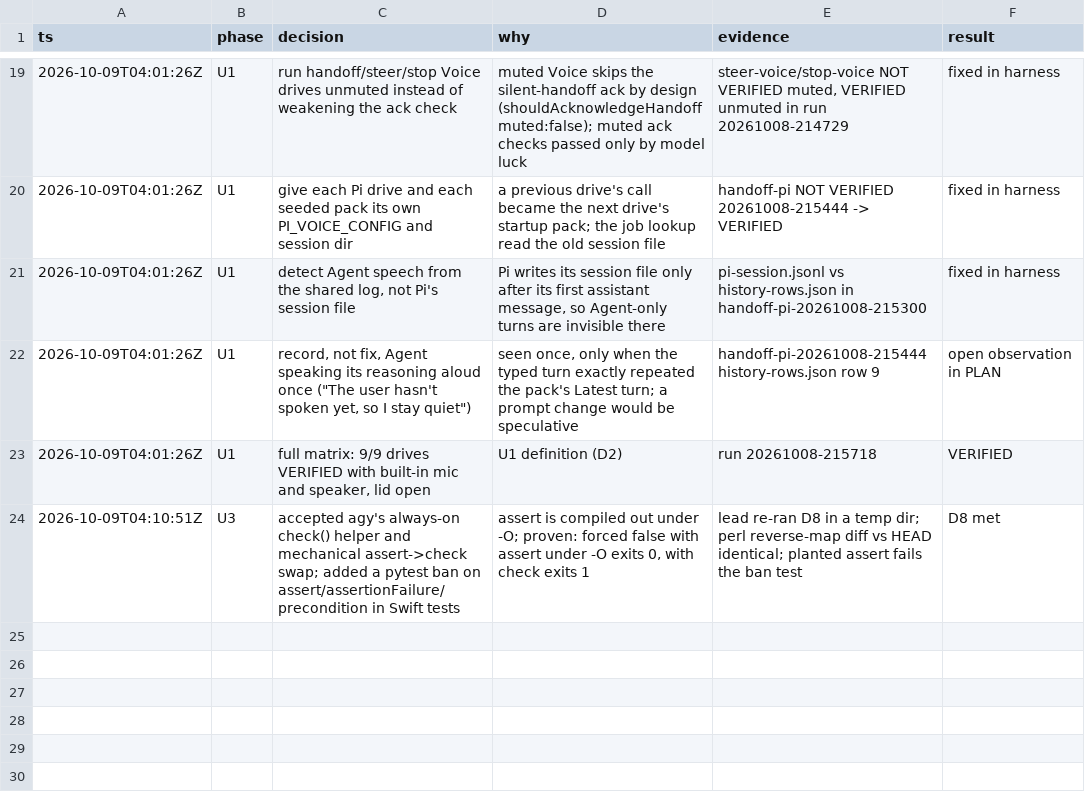
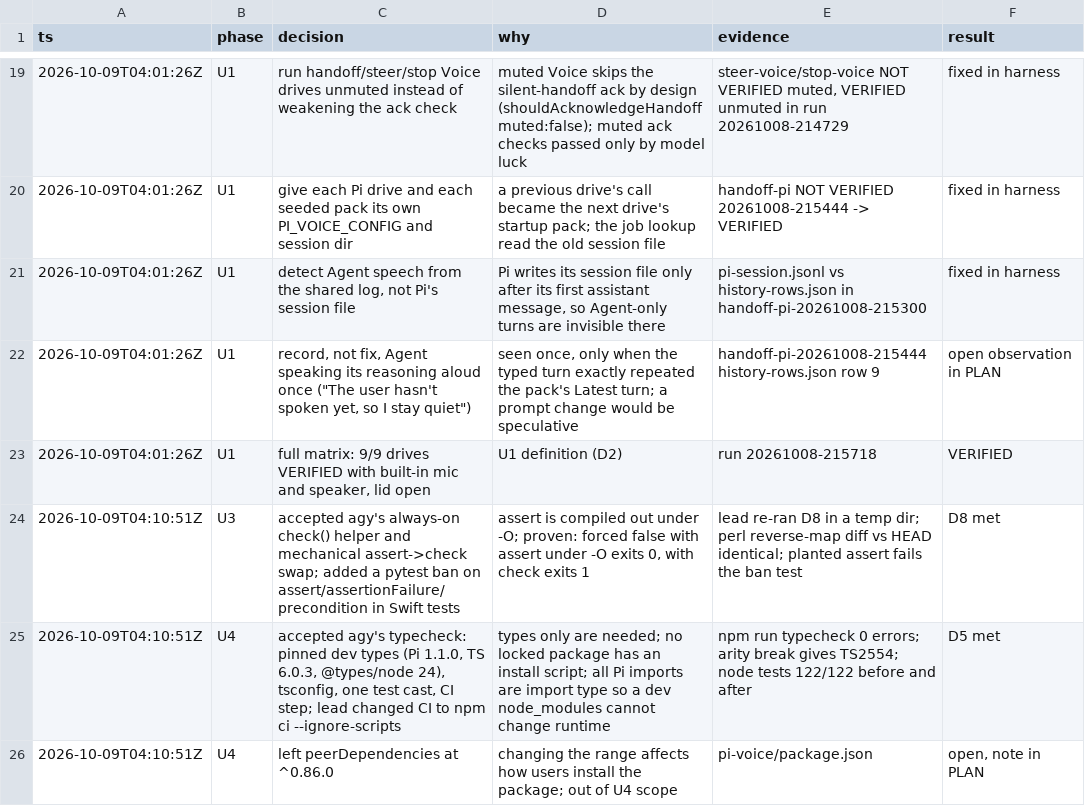
Before and after one commit to JLDynamics/pi-voice, a TSV file: docs/refactor/decisions.tsv, drawn as a sheet; only a part is shown, gaps mark what is left out; the diff names each change by its address in the sheet, - before the commit and + after, or states it on an @@ line.

Commit message:
Typecheck the Pi extension locally and in CI
pi-voice gets pinned dev types (Pi 1.1.0 packages, TypeScript 6.0.3,
@types/node 24) with a strict tsconfig and npm scripts. CI runs
npm ci --ignore-scripts and npm run typecheck before the tests. Fixes the one
test typing error; a dropped argument now fails with TS2554.

```diff
--- a/docs/refactor/decisions.tsv
+++ b/docs/refactor/decisions.tsv
+row 25: 2026-10-09T04:10:51Z | U4 | accepted agy's typecheck: pinned dev types (Pi 1.1.0, TS 6.0.3, @types/node 24), tsconfig, one test cast, CI step; lead changed CI to npm ci --ignore-scripts | types only are needed; no locked package has an install script; all Pi imports are import type so a dev node_modules cannot change runtime | npm run typecheck 0 errors; arity break gives TS2554; node tests 122/122 before and after | D5 met
+row 26: 2026-10-09T04:10:51Z | U4 | left peerDependencies at ^0.86.0 | changing the range affects how users install the package; out of U4 scope | pi-voice/package.json | open, note in PLAN
```
Also changed, not shown: 6 other files.
